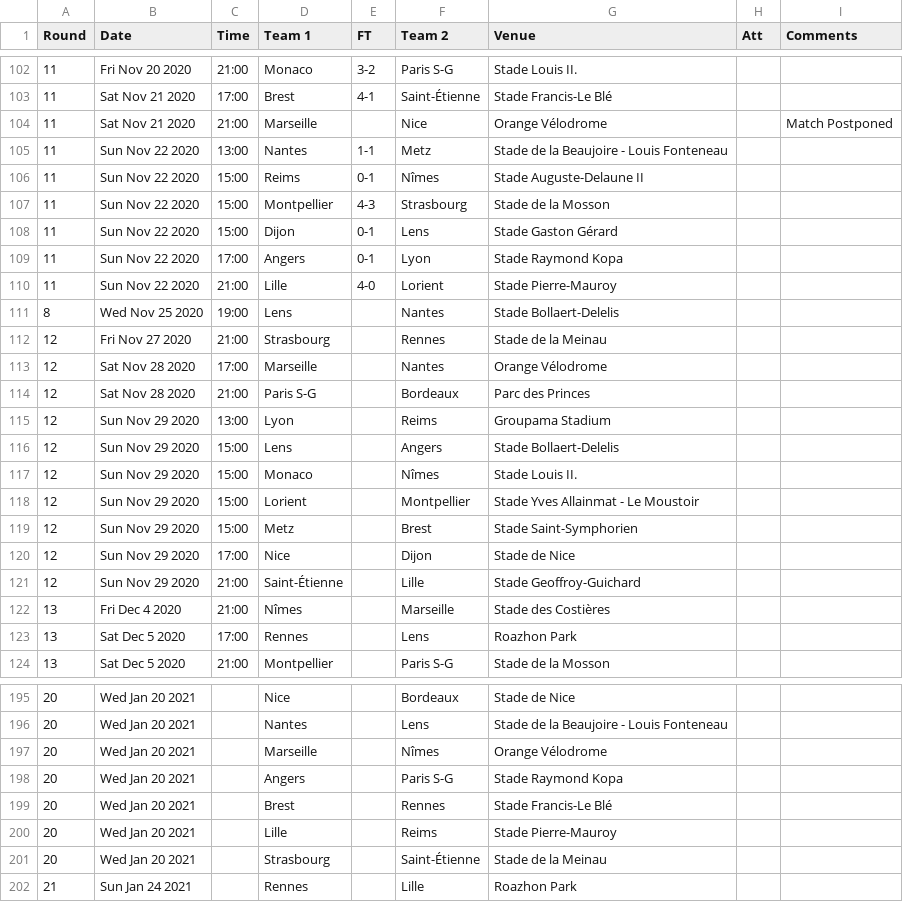
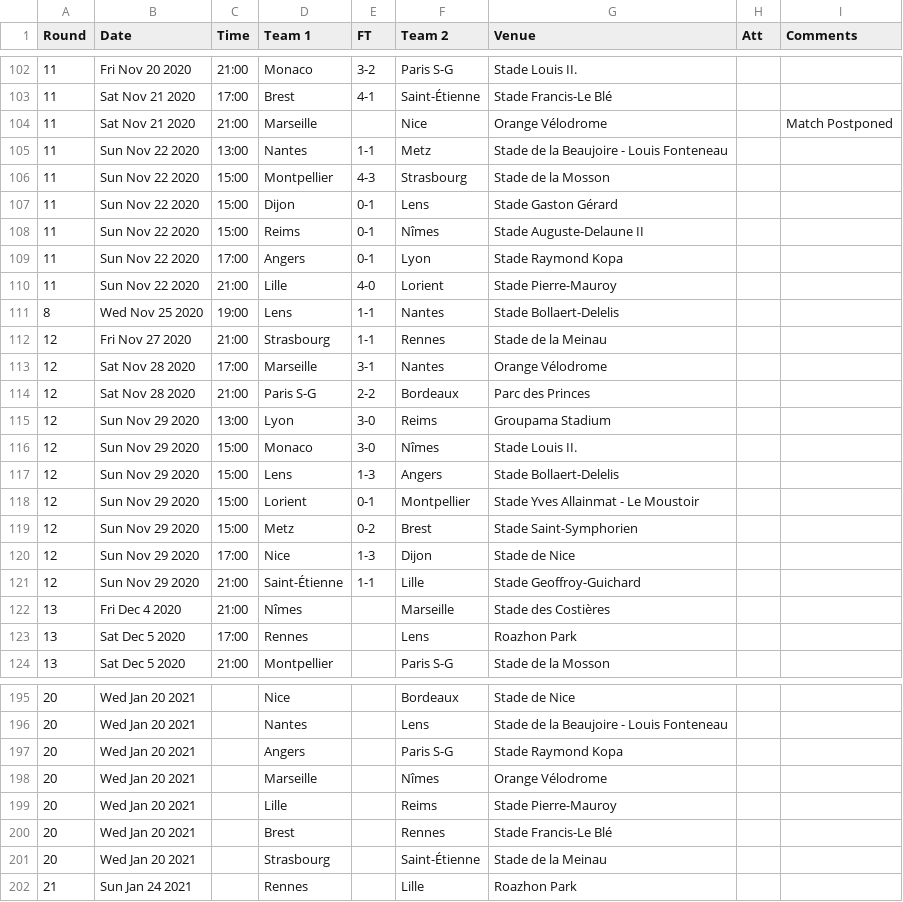
Before and after one commit to yorobot/worldfootball, a CSV file: three/2020-21/fr.1.csv, drawn as a sheet; only a part is shown, gaps mark what is left out; the diff covers the shown part only.

```diff
--- a/three/2020-21/fr.1.csv
+++ b/three/2020-21/fr.1.csv
@@ -105,18 +105,18 @@ Round,Date,Time,Team 1,FT,Team 2,Venue,Att,Comments
 11,Sun Nov 22 2020,13:00,Nantes,1-1,Metz,Stade de la Beaujoire - Louis Fonteneau,,
-11,Sun Nov 22 2020,15:00,Reims,0-1,Nîmes,Stade Auguste-Delaune II,,
 11,Sun Nov 22 2020,15:00,Montpellier,4-3,Strasbourg,Stade de la Mosson,,
 11,Sun Nov 22 2020,15:00,Dijon,0-1,Lens,Stade Gaston Gérard,,
+11,Sun Nov 22 2020,15:00,Reims,0-1,Nîmes,Stade Auguste-Delaune II,,
 11,Sun Nov 22 2020,17:00,Angers,0-1,Lyon,Stade Raymond Kopa,,
 11,Sun Nov 22 2020,21:00,Lille,4-0,Lorient,Stade Pierre-Mauroy,,
-8,Wed Nov 25 2020,19:00,Lens,,Nantes,Stade Bollaert-Delelis,,
-12,Fri Nov 27 2020,21:00,Strasbourg,,Rennes,Stade de la Meinau,,
-12,Sat Nov 28 2020,17:00,Marseille,,Nantes,Orange Vélodrome,,
-12,Sat Nov 28 2020,21:00,Paris S-G,,Bordeaux,Parc des Princes,,
-12,Sun Nov 29 2020,13:00,Lyon,,Reims,Groupama Stadium,,
-12,Sun Nov 29 2020,15:00,Lens,,Angers,Stade Bollaert-Delelis,,
-12,Sun Nov 29 2020,15:00,Monaco,,Nîmes,Stade Louis II.,,
-12,Sun Nov 29 2020,15:00,Lorient,,Montpellier,Stade Yves Allainmat - Le Moustoir,,
-12,Sun Nov 29 2020,15:00,Metz,,Brest,Stade Saint-Symphorien,,
-12,Sun Nov 29 2020,17:00,Nice,,Dijon,Stade de Nice,,
-12,Sun Nov 29 2020,21:00,Saint-Étienne,,Lille,Stade Geoffroy-Guichard,,
+8,Wed Nov 25 2020,19:00,Lens,1-1,Nantes,Stade Bollaert-Delelis,,
+12,Fri Nov 27 2020,21:00,Strasbourg,1-1,Rennes,Stade de la Meinau,,
+12,Sat Nov 28 2020,17:00,Marseille,3-1,Nantes,Orange Vélodrome,,
+12,Sat Nov 28 2020,21:00,Paris S-G,2-2,Bordeaux,Parc des Princes,,
+12,Sun Nov 29 2020,13:00,Lyon,3-0,Reims,Groupama Stadium,,
+12,Sun Nov 29 2020,15:00,Monaco,3-0,Nîmes,Stade Louis II.,,
+12,Sun Nov 29 2020,15:00,Lens,1-3,Angers,Stade Bollaert-Delelis,,
+12,Sun Nov 29 2020,15:00,Lorient,0-1,Montpellier,Stade Yves Allainmat - Le Moustoir,,
+12,Sun Nov 29 2020,15:00,Metz,0-2,Brest,Stade Saint-Symphorien,,
+12,Sun Nov 29 2020,17:00,Nice,1-3,Dijon,Stade de Nice,,
+12,Sun Nov 29 2020,21:00,Saint-Étienne,1-1,Lille,Stade Geoffroy-Guichard,,
 13,Fri Dec 4 2020,21:00,Nîmes,,Marseille,Stade des Costières,,
@@ -196,6 +196,6 @@ Round,Date,Time,Team 1,FT,Team 2,Venue,Att,Comments
 20,Wed Jan 20 2021,,Nantes,,Lens,Stade de la Beaujoire - Louis Fonteneau,,
+20,Wed Jan 20 2021,,Angers,,Paris S-G,Stade Raymond Kopa,,
 20,Wed Jan 20 2021,,Marseille,,Nîmes,Orange Vélodrome,,
-20,Wed Jan 20 2021,,Angers,,Paris S-G,Stade Raymond Kopa,,
+20,Wed Jan 20 2021,,Lille,,Reims,Stade Pierre-Mauroy,,
 20,Wed Jan 20 2021,,Brest,,Rennes,Stade Francis-Le Blé,,
-20,Wed Jan 20 2021,,Lille,,Reims,Stade Pierre-Mauroy,,
 20,Wed Jan 20 2021,,Strasbourg,,Saint-Étienne,Stade de la Meinau,,
```
Also changed, not shown: 39 moved rows elsewhere in this file, three/2020-21/eng.1.csv, three/2020-21/es.1.csv, 6 other files.
